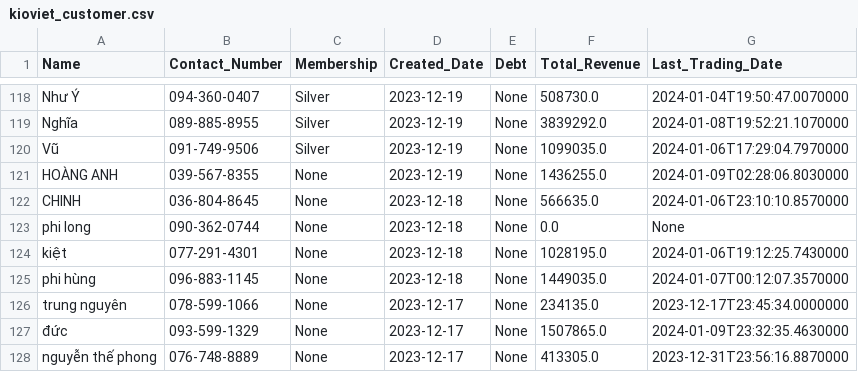
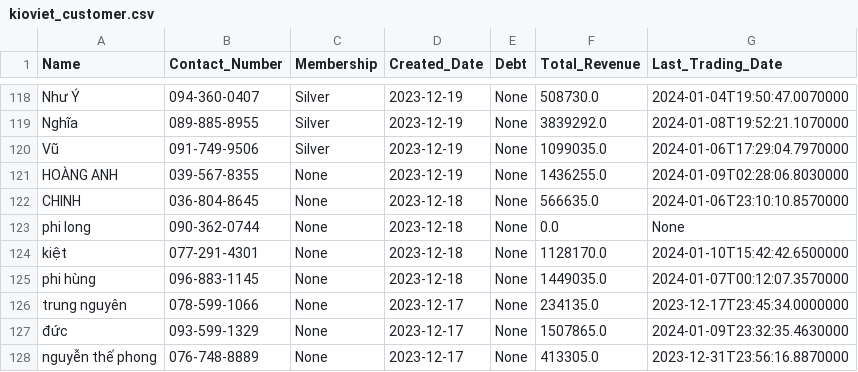
Before and after one commit to johntrinhnhat/72-Billiards-Club, a CSV file: kioviet_customer.csv, drawn as a sheet; only a part is shown, gaps mark what is left out.

```diff
--- a/kioviet_customer.csv
+++ b/kioviet_customer.csv
@@ -123,3 +123,3 @@ CHINH,036-804-8645,None,2023-12-18,None,566635.0,2024-01-06T23:10:10.8570000
 phi long,090-362-0744,None,2023-12-18,None,0.0,None
-kiệt,077-291-4301,None,2023-12-18,None,1028195.0,2024-01-06T19:12:25.7430000
+kiệt,077-291-4301,None,2023-12-18,None,1128170.0,2024-01-10T15:42:42.6500000
 phi hùng,096-883-1145,None,2023-12-18,None,1449035.0,2024-01-07T00:12:07.3570000
```
Also changed, not shown: kioviet.csv.
